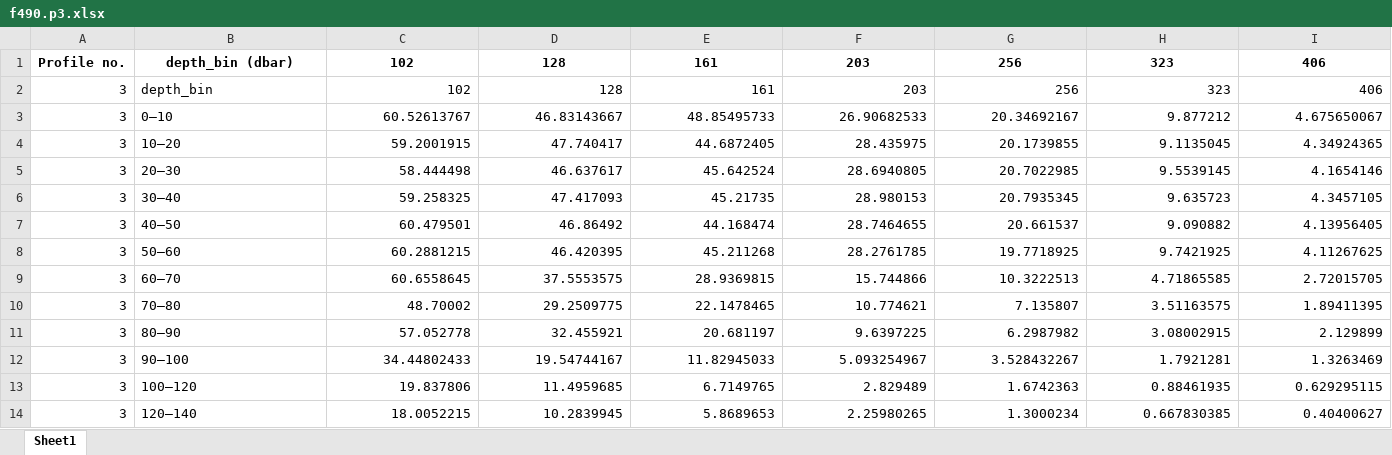
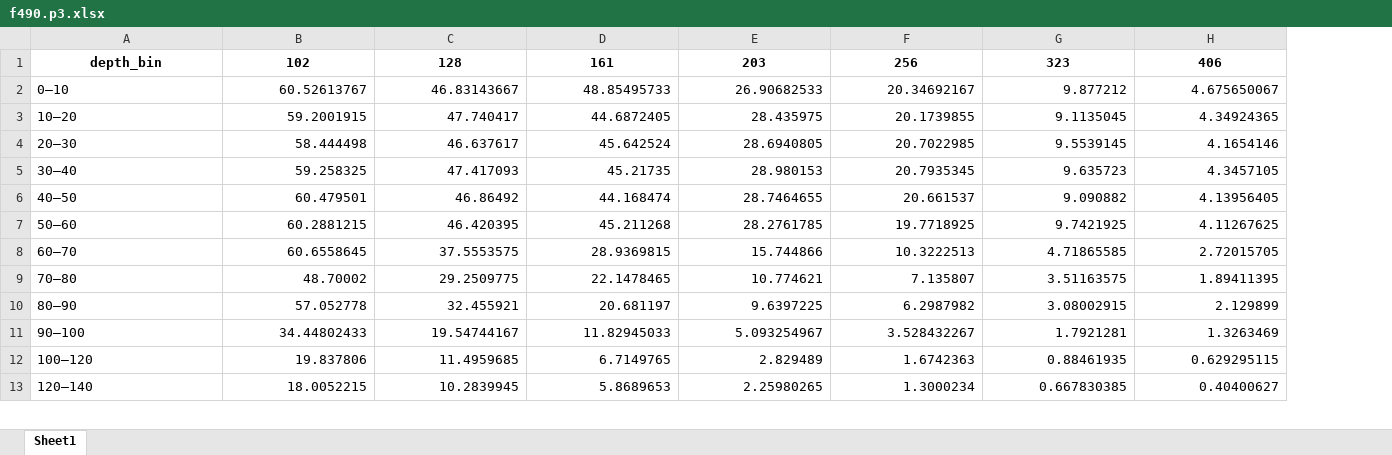
Before and after one commit to shodnett/agg_model_MSc, an Excel workbook: f490.p3.xlsx, sheet Sheet1, drawn as a sheet; only a part is shown; values as stored, in another font and other column widths than the file's, no borders; removed rows and columns are numbered as before the commit, all else as after; rows hold the shown columns only; the diff covers the shown part only; the diff names each change by its address in the sheet, - before the commit and + after, or states it on an @@ line.

Commit message:
added converting float profiles into individual variables

```diff
--- a/f490.p3.xlsx (sheet Sheet1)
+++ b/f490.p3.xlsx (sheet Sheet1)
-column A, rows 2-14: all 3
-row 1: Profile no. | depth_bin (dbar) | 102 | 128 | 161 | 203 | 256 | 323 | 406
-A1:H1 bold: off
+A1:H1 bold: on
-A1 alignment: left
+A1 alignment: center
-B1:H1 alignment: right
+B1:H1 alignment: center
```
Also changed, not shown: cell formats elsewhere in this sheet, 4 other files.
